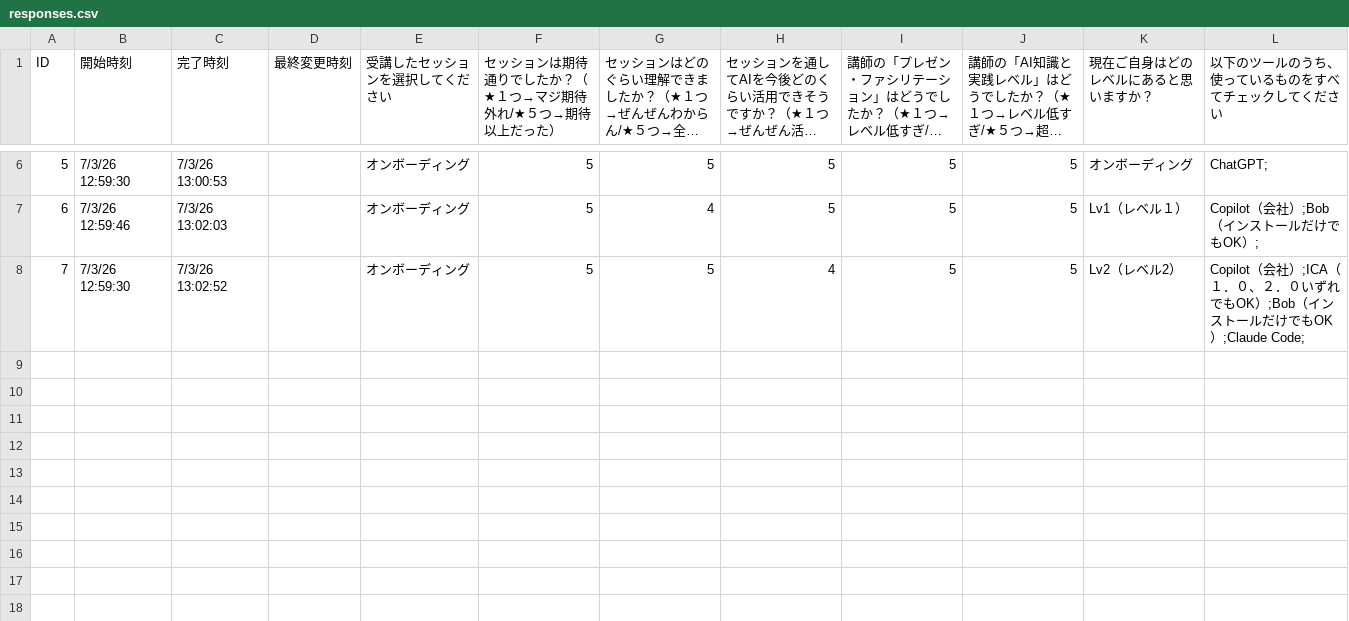
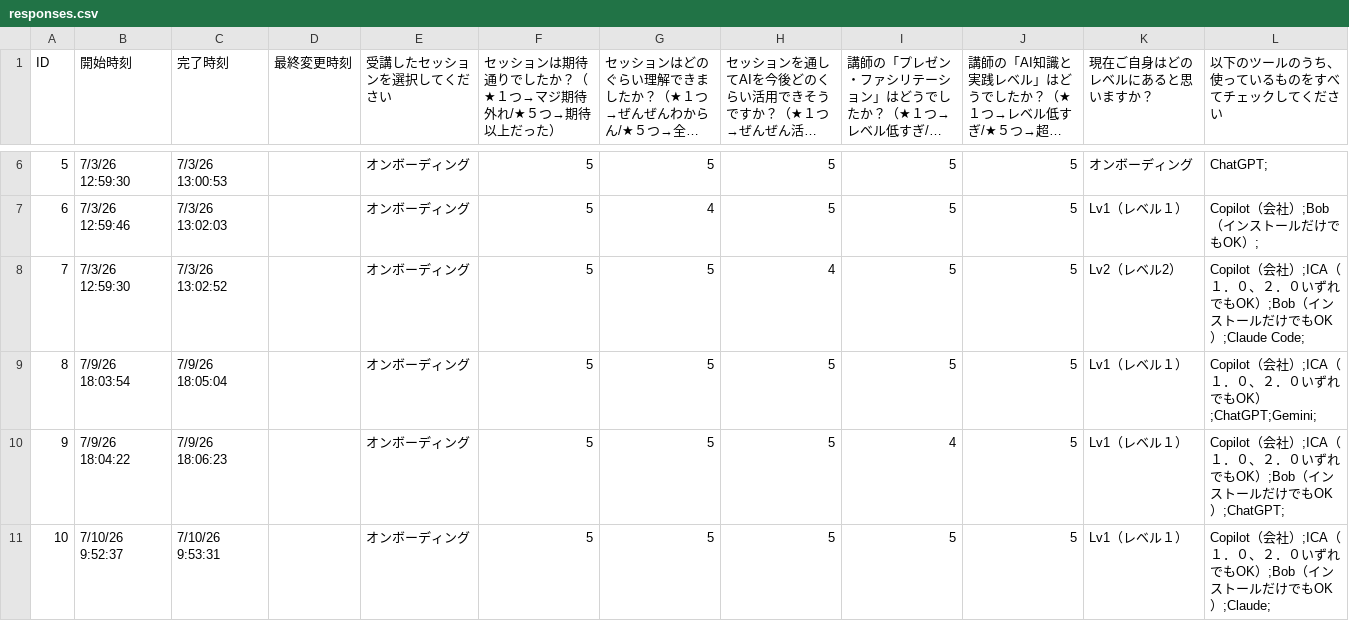
Before and after one commit to horiken1977/ai-education, a CSV file: docs/dashboard/data/responses.csv, drawn as a sheet; only a part is shown, gaps mark what is left out; long unchanged cells end in …; the diff names each change by its address in the sheet, - before the commit and + after, or states it on an @@ line.

```diff
--- a/docs/dashboard/data/responses.csv
+++ b/docs/dashboard/data/responses.csv
+row 9: 8 | 7/9/26 18:03:54 | 7/9/26 18:05:04 |  | オンボーディング | 5 | 5 | 5 | 5 | 5 | Lv1（レベル１） | Copilot（会社）;ICA（１．０、２．０いずれでもOK）;ChatGPT;Gemini;
+row 10: 9 | 7/9/26 18:04:22 | 7/9/26 18:06:23 |  | オンボーディング | 5 | 5 | 5 | 4 | 5 | Lv1（レベル１） | Copilot（会社）;ICA（１．０、２．０いずれでもOK）;Bob（インストールだけでもOK）;ChatGPT;
+row 11: 10 | 7/10/26 9:52:37 | 7/10/26 9:53:31 |  | オンボーディング | 5 | 5 | 5 | 5 | 5 | Lv1（レベル１） | Copilot（会社）;ICA（１．０、２．０いずれでもOK）;Bob（インストールだけでもOK）;Claude;
```
